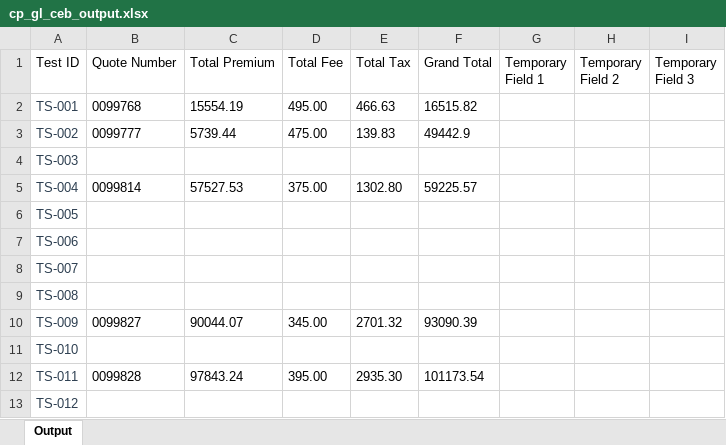
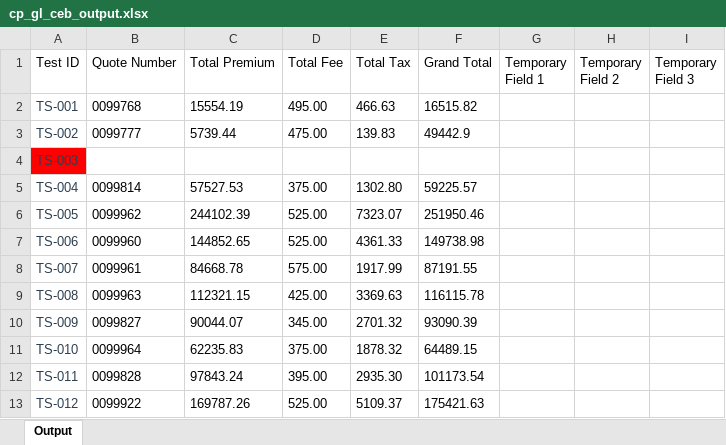
Before and after one commit to KMG-2356/spg-automation, an Excel workbook: src/data/output/cp_gl_ceb_output.xlsx, sheet Output, drawn as a sheet; only a part is shown; values as stored, in another font and other column widths than the file's, no borders; the diff covers the shown part only; the diff names each change by its address in the sheet, - before the commit and + after, or states it on an @@ line.

```diff
--- a/src/data/output/cp_gl_ceb_output.xlsx (sheet Output)
+++ b/src/data/output/cp_gl_ceb_output.xlsx (sheet Output)
-A4 fill: none
+A4 fill: #FF0000
-B6 (Quote Number): (empty)
+B6 (Quote Number): 0099962
-C6 (Total Premium): (empty)
+C6 (Total Premium): 244102.39
-D6:D7 (Total Fee): (empty)
+D6:D7 (Total Fee): 525.00
-E6 (Total Tax): (empty)
+E6 (Total Tax): 7323.07
-F6 (Grand Total): (empty)
+F6 (Grand Total): 251950.46
-B7 (Quote Number): (empty)
+B7 (Quote Number): 0099960
-C7 (Total Premium): (empty)
+C7 (Total Premium): 144852.65
-E7 (Total Tax): (empty)
+E7 (Total Tax): 4361.33
-F7 (Grand Total): (empty)
+F7 (Grand Total): 149738.98
-B8 (Quote Number): (empty)
+B8 (Quote Number): 0099961
-C8 (Total Premium): (empty)
+C8 (Total Premium): 84668.78
-D8 (Total Fee): (empty)
+D8 (Total Fee): 575.00
-E8 (Total Tax): (empty)
+E8 (Total Tax): 1917.99
-F8 (Grand Total): (empty)
+F8 (Grand Total): 87191.55
-B9 (Quote Number): (empty)
+B9 (Quote Number): 0099963
-C9 (Total Premium): (empty)
+C9 (Total Premium): 112321.15
-D9 (Total Fee): (empty)
+D9 (Total Fee): 425.00
-E9 (Total Tax): (empty)
+E9 (Total Tax): 3369.63
-F9 (Grand Total): (empty)
+F9 (Grand Total): 116115.78
-B11 (Quote Number): (empty)
+B11 (Quote Number): 0099964
-C11 (Total Premium): (empty)
+C11 (Total Premium): 62235.83
-D11 (Total Fee): (empty)
+D11 (Total Fee): 375.00
-E11 (Total Tax): (empty)
+E11 (Total Tax): 1878.32
-F11 (Grand Total): (empty)
+F11 (Grand Total): 64489.15
-B13 (Quote Number): (empty)
+B13 (Quote Number): 0099922
-C13 (Total Premium): (empty)
+C13 (Total Premium): 169787.26
-D13 (Total Fee): (empty)
+D13 (Total Fee): 525.00
-E13 (Total Tax): (empty)
+E13 (Total Tax): 5109.37
-F13 (Grand Total): (empty)
+F13 (Grand Total): 175421.63
```
Also changed, not shown: 36 edited cells and cell formats elsewhere in this sheet, src/data/property_lob.xlsx, 16 other files.
